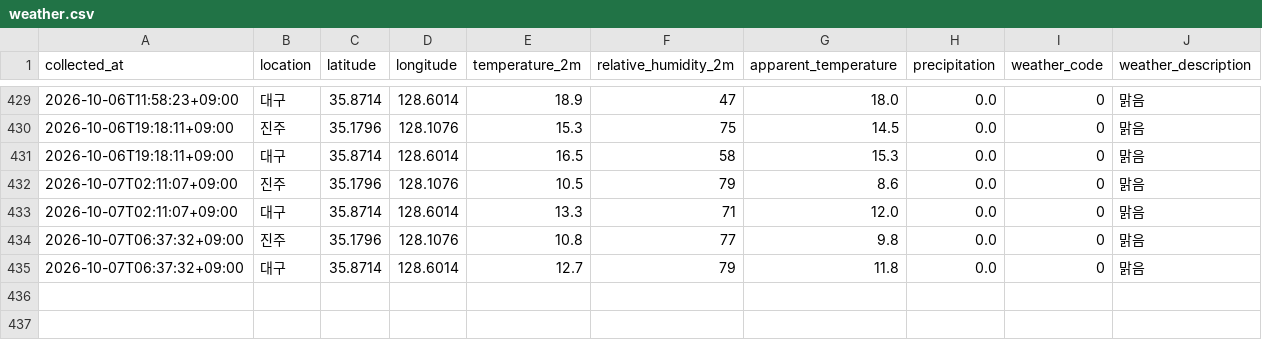
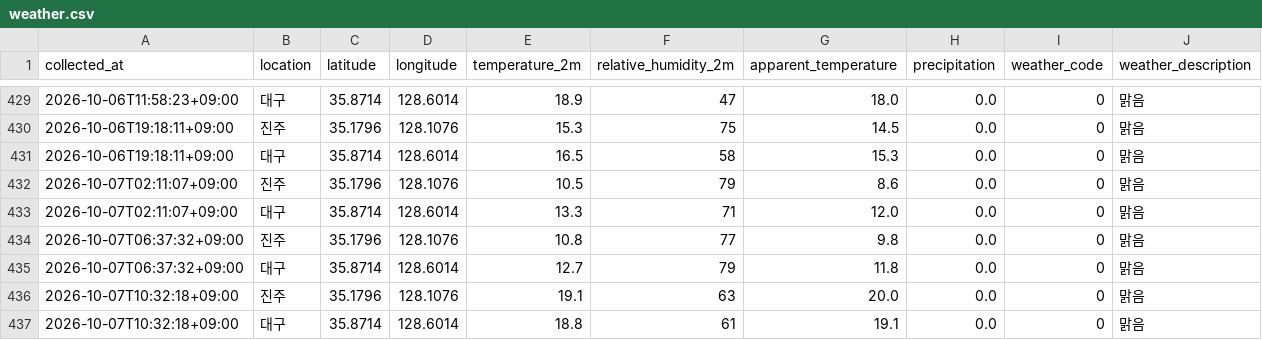
Before and after one commit to bonggoo0705-cyber/jinju_daegu, a CSV file: data/weather.csv, drawn as a sheet; only a part is shown, gaps mark what is left out; the diff names each change by its address in the sheet, - before the commit and + after, or states it on an @@ line.

```diff
--- a/data/weather.csv
+++ b/data/weather.csv
+row 436: 2026-10-07T10:32:18+09:00 | 진주 | 35.1796 | 128.1076 | 19.1 | 63 | 20.0 | 0.0 | 0 | 맑음
+row 437: 2026-10-07T10:32:18+09:00 | 대구 | 35.8714 | 128.6014 | 18.8 | 61 | 19.1 | 0.0 | 0 | 맑음
```
